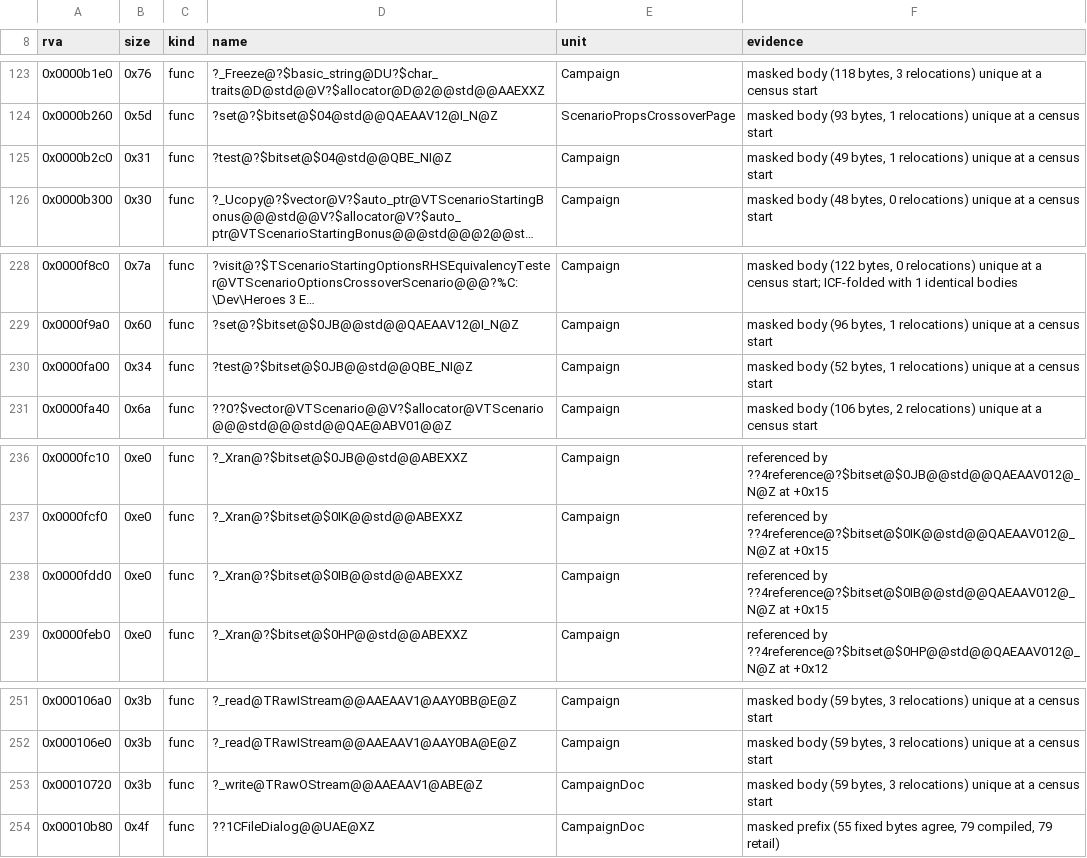
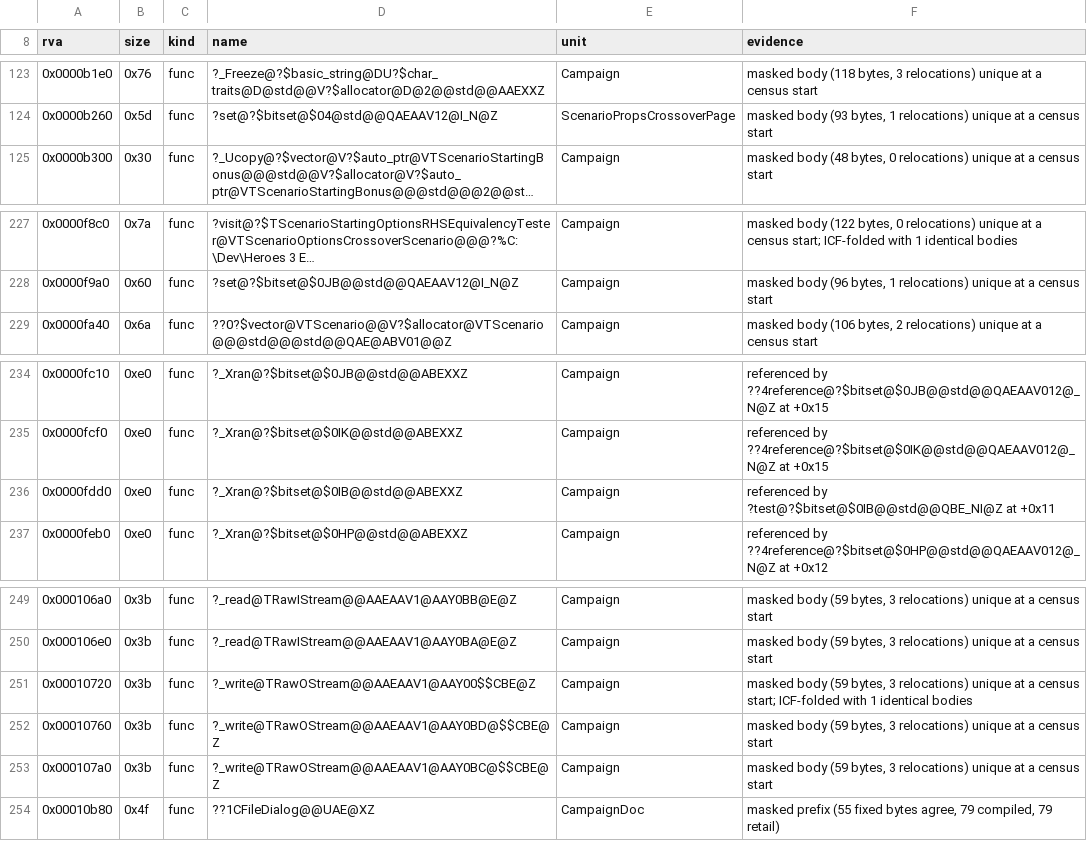
Before and after one commit to Simontwice/homm3-decomp, a TSV file: config/retail/h3ccmped/placements.tsv, drawn as a sheet; only a part is shown, gaps mark what is left out; long unchanged cells end in …; removed rows and columns are numbered as before the commit, all else as after; the diff names each change by its address in the sheet, - before the commit and + after, or states it on an @@ line.

```diff
--- a/config/retail/h3ccmped/placements.tsv
+++ b/config/retail/h3ccmped/placements.tsv
-row 125: 0x0000b2c0 | 0x31 | func | ?test@?$bitset@$04@std@@QBE_NI@Z | Campaign | masked body (49 bytes, 1 relocations) unique at a census start
-row 230: 0x0000fa00 | 0x34 | func | ?test@?$bitset@$0JB@@std@@QBE_NI@Z | Campaign | masked body (52 bytes, 1 relocations) unique at a census start
-F236 (evidence): referenced by ??4reference@?$bitset@$0IB@@std@@QAEAAV012@_N@Z at +0x15
+F236 (evidence): referenced by ?test@?$bitset@$0IB@@std@@QBE_NI@Z at +0x11
-D251 (name): ?_write@TRawOStream@@AAEAAV1@ABE@Z
+D251 (name): ?_write@TRawOStream@@AAEAAV1@AAY00$$CBE@Z
-E251 (unit): CampaignDoc
+E251 (unit): Campaign
-F251 (evidence): …a census start
+F251 (evidence): …a census start; ICF-folded with 1 identical bodies
+row 252: 0x00010760 | 0x3b | func | ?_write@TRawOStream@@AAEAAV1@AAY0BD@$$CBE@Z | Campaign | masked body (59 bytes, 3 relocations) unique at a census start
+row 253: 0x000107a0 | 0x3b | func | ?_write@TRawOStream@@AAEAAV1@AAY0BC@$$CBE@Z | Campaign | masked body (59 bytes, 3 relocations) unique at a census start
```
Also changed, not shown: config/match_baseline.h3ccmped.tsv, 2 other files.
